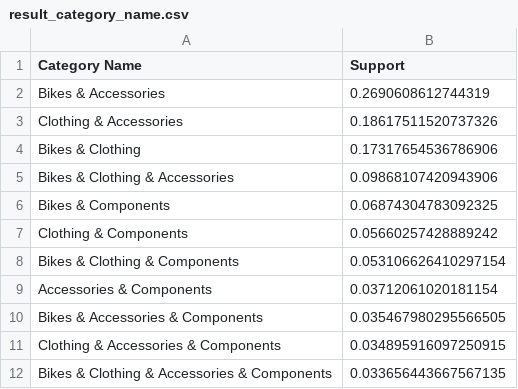
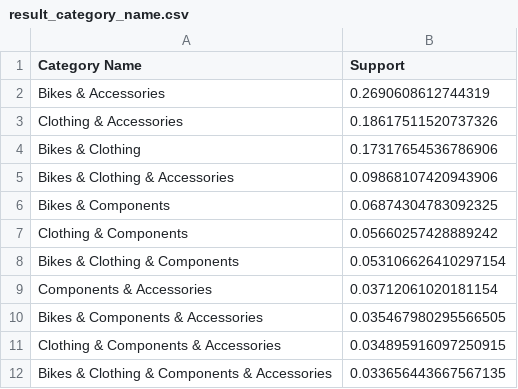
Before and after one commit to Spondzyk/Eclat-Algorithm-HD, a CSV file: category/result_category_name.csv, drawn as a sheet.

```diff
--- a/category/result_category_name.csv
+++ b/category/result_category_name.csv
@@ -8,5 +8,5 @@ Clothing & Components,0.05660257428889242
 Bikes & Clothing & Components,0.053106626410297154
-Accessories & Components,0.03712061020181154
-Bikes & Accessories & Components,0.035467980295566505
-Clothing & Accessories & Components,0.034895916097250915
-Bikes & Clothing & Accessories & Components,0.033656443667567135
+Components & Accessories,0.03712061020181154
+Bikes & Components & Accessories,0.035467980295566505
+Clothing & Components & Accessories,0.034895916097250915
+Bikes & Clothing & Components & Accessories,0.033656443667567135
```
Also changed, not shown: category/df_bin_category_name.csv, name/result_product_name.csv, 5 other files.
